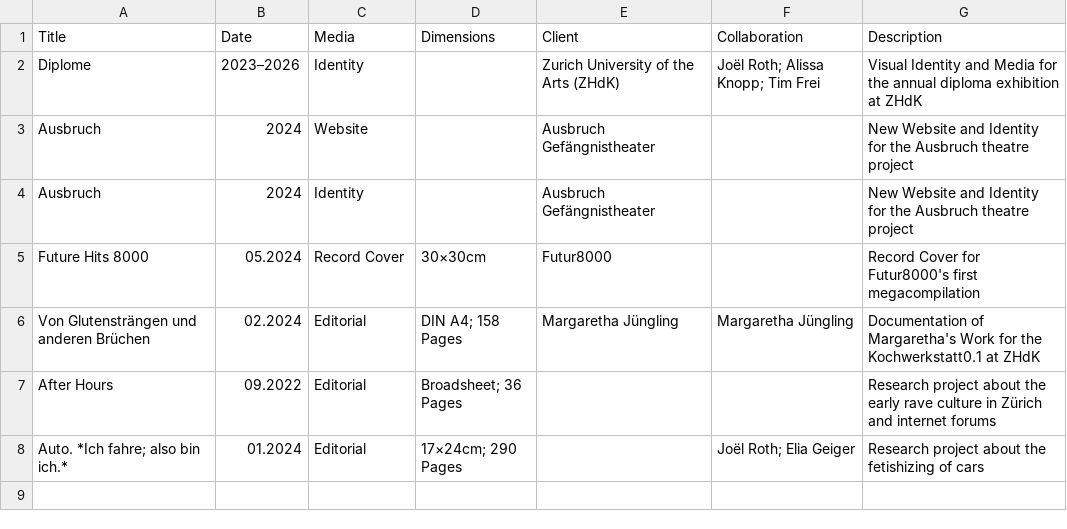
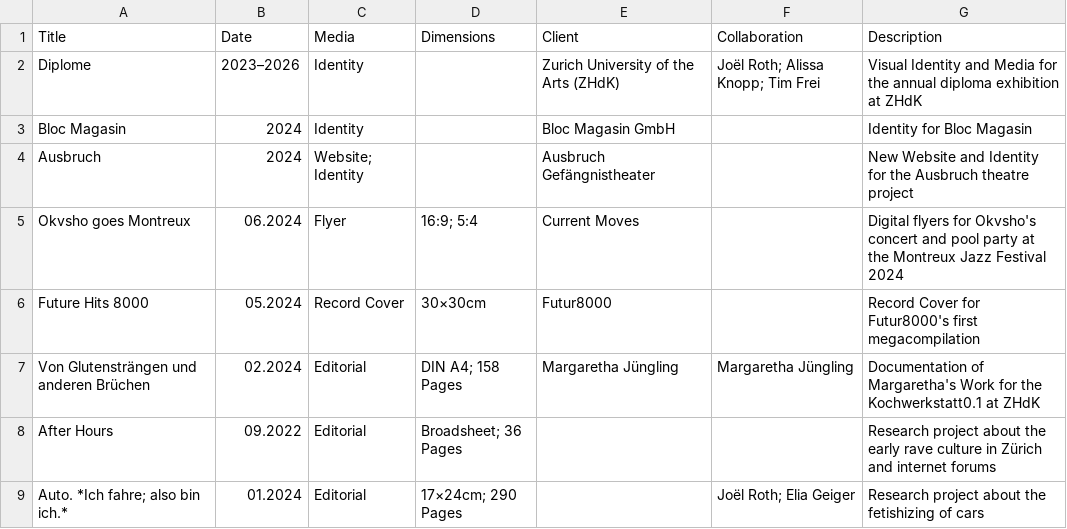
Before and after one commit to teskgro/portfolio, a CSV file: data.csv, drawn as a sheet.

Commit message:
Update data.csv

```diff
--- a/data.csv
+++ b/data.csv
@@ -2,4 +2,5 @@ Title, Date, Media, Dimensions, Client, Collaboration, Description
 Diplome, 2023–2026, Identity, , Zurich University of the Arts (ZHdK), Joël Roth; Alissa Knopp; Tim Frei, Visual Identity and Media for the annual diploma exhibition at ZHdK
-Ausbruch, 2024, Website, , Ausbruch Gefängnistheater, , New Website and Identity for the Ausbruch theatre project
-Ausbruch, 2024, Identity, , Ausbruch Gefängnistheater, , New Website and Identity for the Ausbruch theatre project
+Bloc Magasin, 2024, Identity, , Bloc Magasin GmbH, , Identity for Bloc Magasin
+Ausbruch, 2024, Website; Identity, , Ausbruch Gefängnistheater, , New Website and Identity for the Ausbruch theatre project
+Okvsho goes Montreux, 06.2024, Flyer, 16:9; 5:4, Current Moves, , Digital flyers for Okvsho's concert and pool party at the Montreux Jazz Festival 2024
 Future Hits 8000, 05.2024, Record Cover, 30×30cm, Futur8000, , Record Cover for Futur8000's first megacompilation
```
